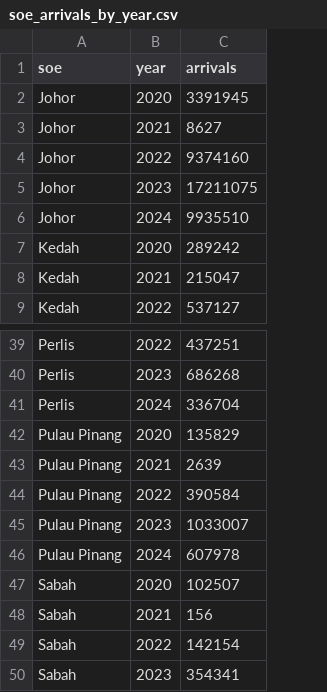
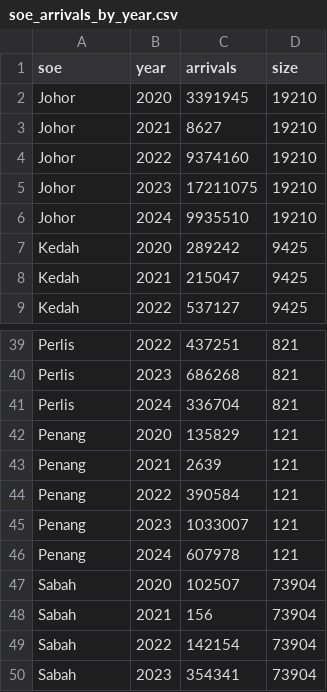
Before and after one commit to XKKTTT/FIT3179-Data-Visualization-2-, a CSV file: data/soe_arrivals_by_year.csv, drawn as a sheet; only a part is shown, gaps mark what is left out; the diff names each change by its address in the sheet, - before the commit and + after, or states it on an @@ line.

Commit message:
updated soe arrivals by year
added size of each state

```diff
--- a/data/soe_arrivals_by_year.csv
+++ b/data/soe_arrivals_by_year.csv
+column D (size), rows 2-9: 19210 | 19210 | 19210 | 19210 | 19210 | 9425 | 9425 | 9425; rows 39-50: 821 | 821 | 821 | 121 | 121 | 121 | 121 | 121 | 73904 | 73904 | 73904 | 73904
-A42:A46 (soe): Pulau Pinang
+A42:A46 (soe): Penang
```
